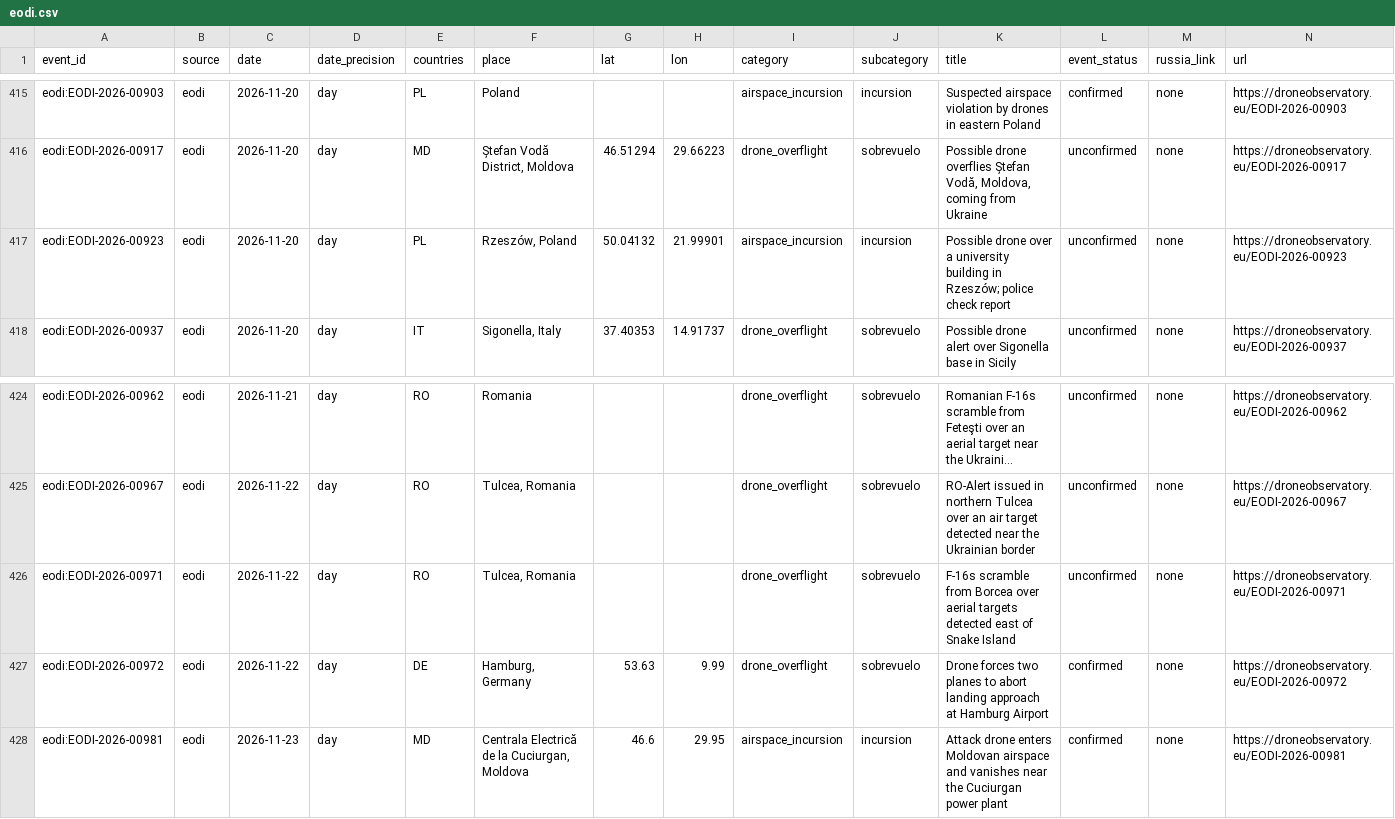
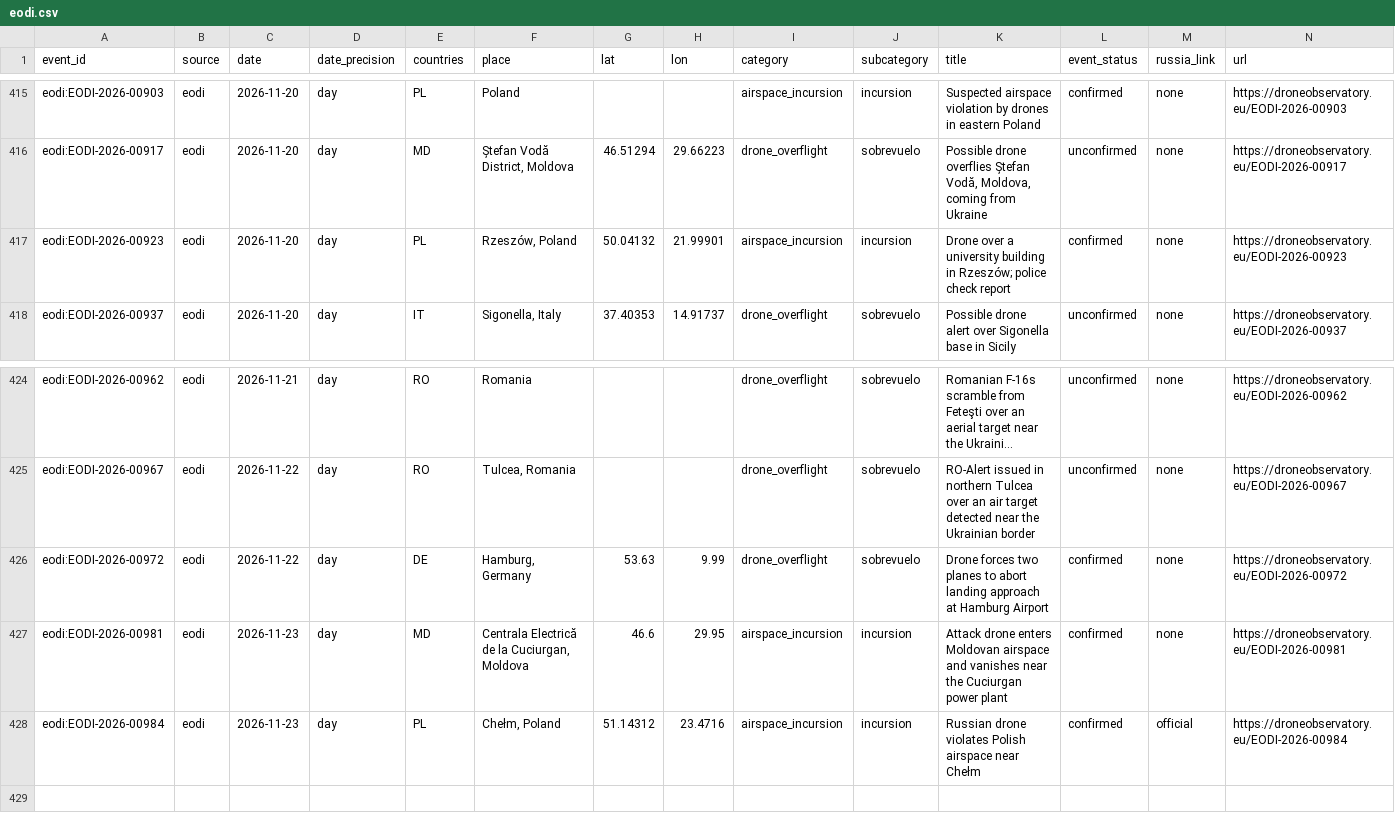
Before and after one commit to tryph0n/hybrid-tracker, a CSV file: data/events/eodi.csv, drawn as a sheet; only a part is shown, gaps mark what is left out; long unchanged cells end in …; removed rows and columns are numbered as before the commit, all else as after; the diff names each change by its address in the sheet, - before the commit and + after, or states it on an @@ line.

```diff
--- a/data/events/eodi.csv
+++ b/data/events/eodi.csv
-K417 (title): Possible drone over a…
+K417 (title): Drone over a…
-L417 (event_status): unconfirmed
+L417 (event_status): confirmed
-row 426: eodi:EODI-2026-00971 | eodi | 2026-11-22 | day | RO | Tulcea, Romania |  |  | drone_overflight | sobrevuelo | F-16s scramble from Borcea over aerial targets detected east of Snake Island | unconfirmed | none | https://droneobservatory.eu/EODI-2026-00971
+row 428: eodi:EODI-2026-00984 | eodi | 2026-11-23 | day | PL | Chełm, Poland | 51.14312 | 23.4716 | airspace_incursion | incursion | Russian drone violates Polish airspace near Chełm | confirmed | official | https://droneobservatory.eu/EODI-2026-00984
```
